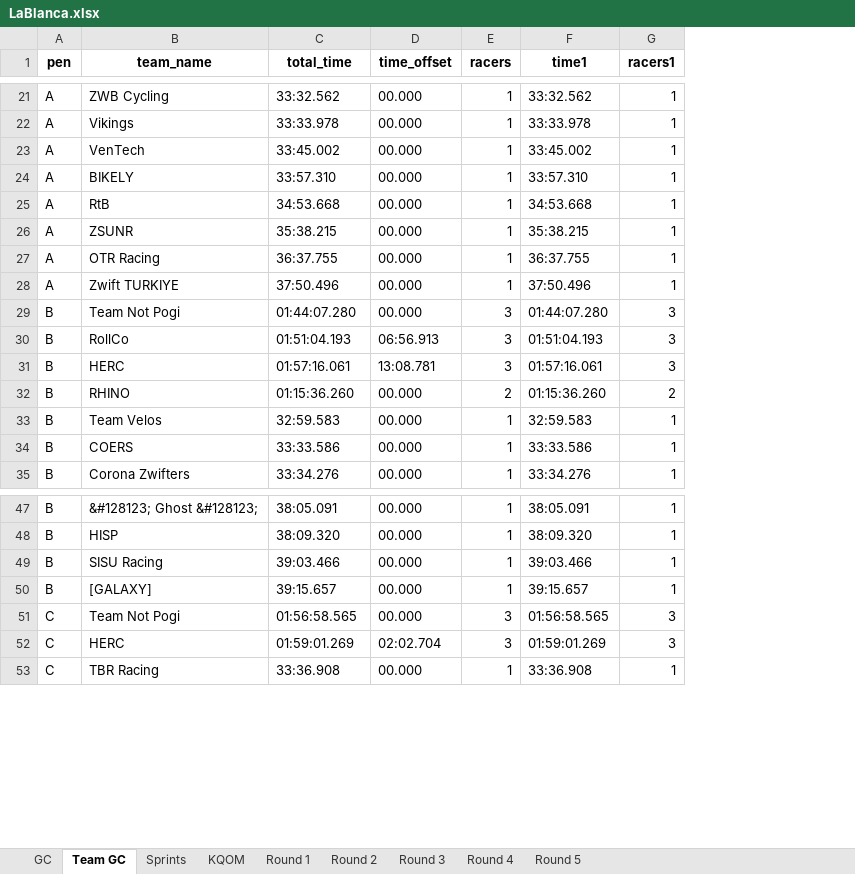
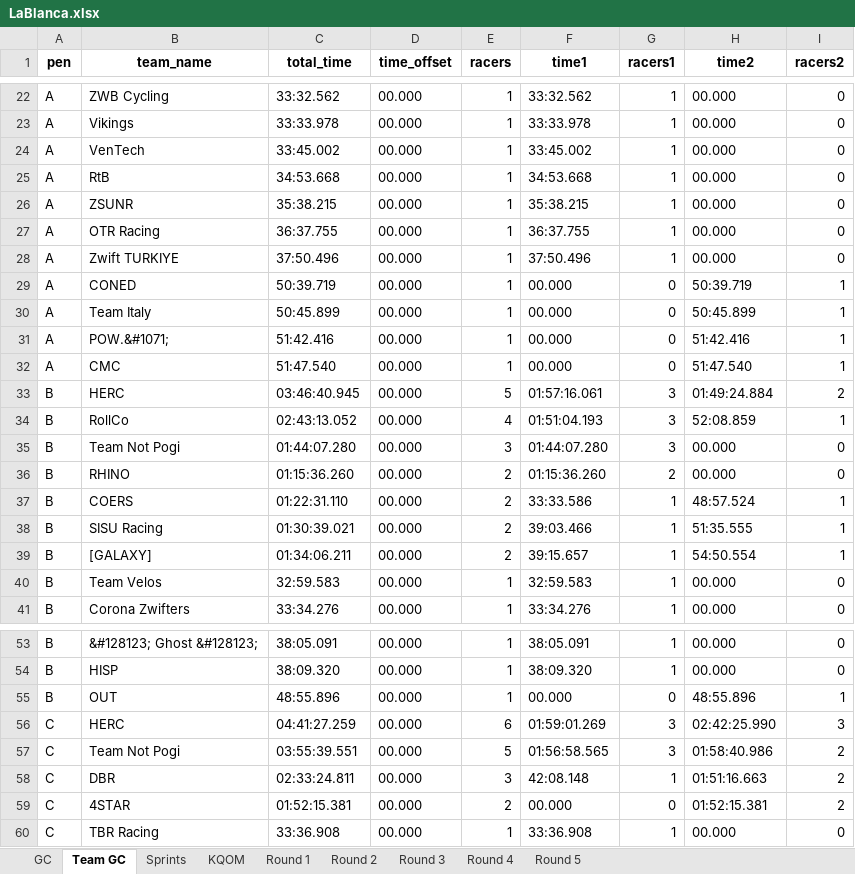
Before and after one commit to gleesonm1/TNP_results, an Excel workbook: LaBlanca/LaBlanca.xlsx, sheet Team GC, drawn as a sheet; only a part is shown, gaps mark what is left out; values as stored, in another font and other column widths than the file's, no borders; removed rows and columns are numbered as before the commit, all else as after; the diff covers the shown part only; the diff names each change by its address in the sheet, - before the commit and + after, or states it on an @@ line.

```diff
--- a/LaBlanca/LaBlanca.xlsx (sheet Team GC)
+++ b/LaBlanca/LaBlanca.xlsx (sheet Team GC)
+column H (time2), rows 22-28: all 00.000; rows 35-36: 00.000 | 00.000; rows 40-41: 00.000 | 00.000; rows 53-54: 00.000 | 00.000; row 57: 01:58:40.986; row 60: 00.000
+column I (racers2), rows 22-28: all 0; rows 35-36: 0 | 0; rows 40-41: 0 | 0; rows 53-54: 0 | 0; row 57: 2; row 60: 0
-row 24: A | BIKELY | 33:57.310 | 00.000 | 1 | 33:57.310 | 1
+row 29: A | CONED | 50:39.719 | 00.000 | 1 | 00.000 | 0 | 50:39.719 | 1
+row 30: A | Team Italy | 50:45.899 | 00.000 | 1 | 00.000 | 0 | 50:45.899 | 1
+row 31: A | POW.&#1071; | 51:42.416 | 00.000 | 1 | 00.000 | 0 | 51:42.416 | 1
+row 32: A | CMC | 51:47.540 | 00.000 | 1 | 00.000 | 0 | 51:47.540 | 1
+row 33: B | HERC | 03:46:40.945 | 00.000 | 5 | 01:57:16.061 | 3 | 01:49:24.884 | 2
+row 34: B | RollCo | 02:43:13.052 | 00.000 | 4 | 01:51:04.193 | 3 | 52:08.859 | 1
-row 30: B | RollCo | 01:51:04.193 | 06:56.913 | 3 | 01:51:04.193 | 3
-row 31: B | HERC | 01:57:16.061 | 13:08.781 | 3 | 01:57:16.061 | 3
+row 37: B | COERS | 01:22:31.110 | 00.000 | 2 | 33:33.586 | 1 | 48:57.524 | 1
+row 38: B | SISU Racing | 01:30:39.021 | 00.000 | 2 | 39:03.466 | 1 | 51:35.555 | 1
+row 39: B | [GALAXY] | 01:34:06.211 | 00.000 | 2 | 39:15.657 | 1 | 54:50.554 | 1
-row 34: B | COERS | 33:33.586 | 00.000 | 1 | 33:33.586 | 1
-row 49: B | SISU Racing | 39:03.466 | 00.000 | 1 | 39:03.466 | 1
-row 50: B | [GALAXY] | 39:15.657 | 00.000 | 1 | 39:15.657 | 1
+row 55: B | OUT | 48:55.896 | 00.000 | 1 | 00.000 | 0 | 48:55.896 | 1
+row 56: C | HERC | 04:41:27.259 | 00.000 | 6 | 01:59:01.269 | 3 | 02:42:25.990 | 3
-C57 (total_time): 01:56:58.565
+C57 (total_time): 03:55:39.551
-E57 (racers): 3
+E57 (racers): 5
-row 52: C | HERC | 01:59:01.269 | 02:02.704 | 3 | 01:59:01.269 | 3
+row 58: C | DBR | 02:33:24.811 | 00.000 | 3 | 42:08.148 | 1 | 01:51:16.663 | 2
+row 59: C | 4STAR | 01:52:15.381 | 00.000 | 2 | 00.000 | 0 | 01:52:15.381 | 2
```
Also changed, not shown: 10 added rows, 6 removed rows and 5 edited cells elsewhere in this sheet, sheet KQOM, sheet Sprints, sheet GC, sheet Round 2, sheet Round 1.
